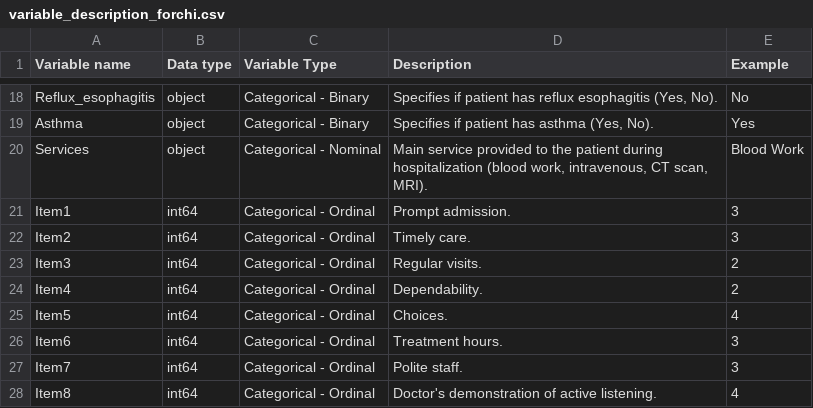
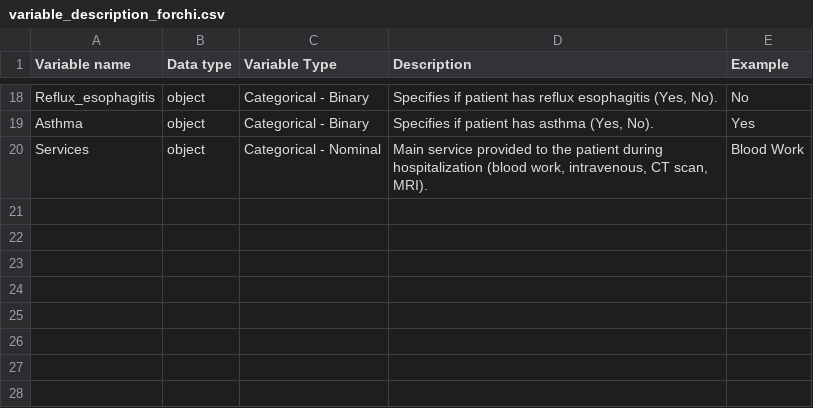
Before and after one commit to vertigoa/master, a CSV file: variable_description_forchi.csv, drawn as a sheet; only a part is shown, gaps mark what is left out.

```diff
--- a/variable_description_forchi.csv
+++ b/variable_description_forchi.csv
@@ -20,9 +20 @@ Asthma,object ,Categorical - Binary,"Specifies if patient has asthma (Yes, No)."
 Services,object ,Categorical - Nominal,"Main service provided to the patient during hospitalization (blood work, intravenous, CT scan, MRI).",Blood Work
-Item1,int64 ,Categorical - Ordinal,Prompt admission.,3
-Item2,int64 ,Categorical - Ordinal,Timely care.,3
-Item3,int64 ,Categorical - Ordinal,Regular visits.,2
-Item4,int64 ,Categorical - Ordinal,Dependability.,2
-Item5,int64 ,Categorical - Ordinal,Choices.,4
-Item6,int64 ,Categorical - Ordinal,Treatment hours.,3
-Item7,int64 ,Categorical - Ordinal,Polite staff.,3
-Item8,int64 ,Categorical - Ordinal,Doctor's demonstration of active listening.,4
```
Also changed, not shown: 3 other files.
